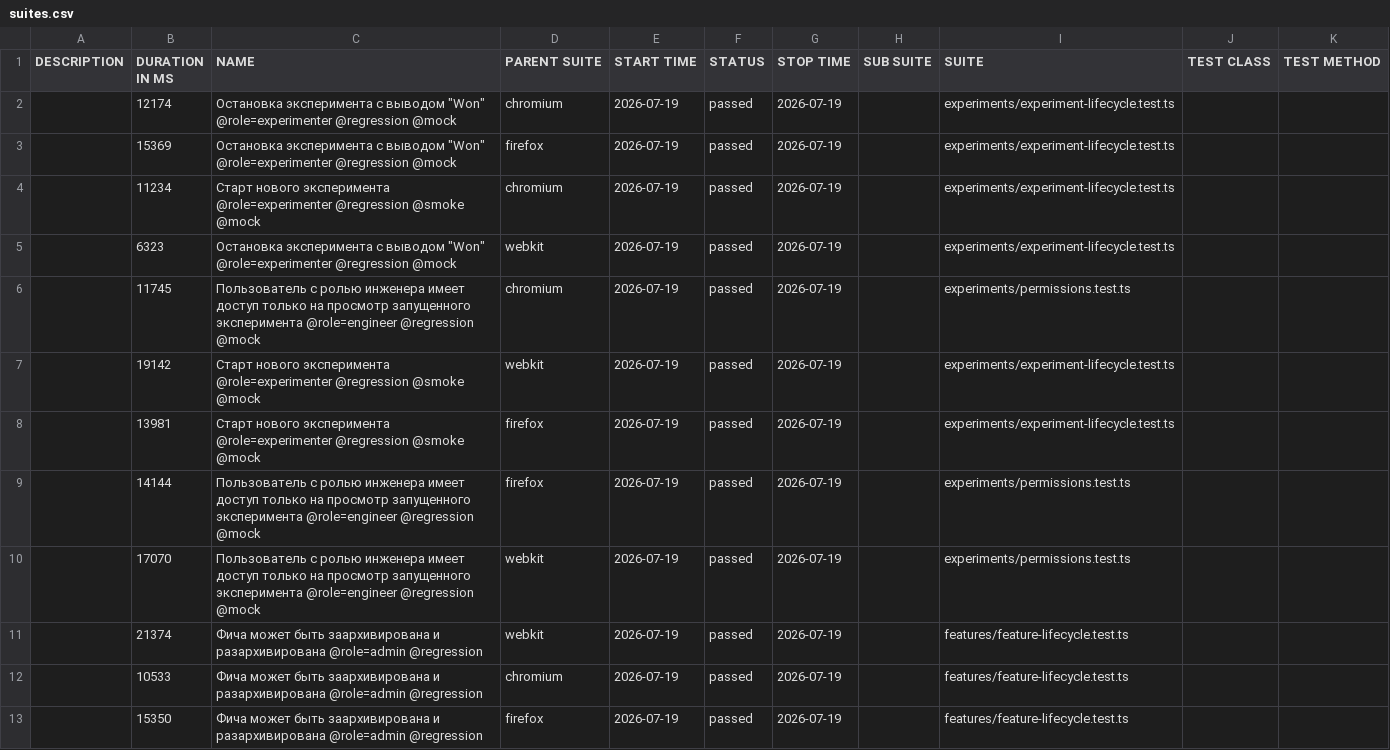
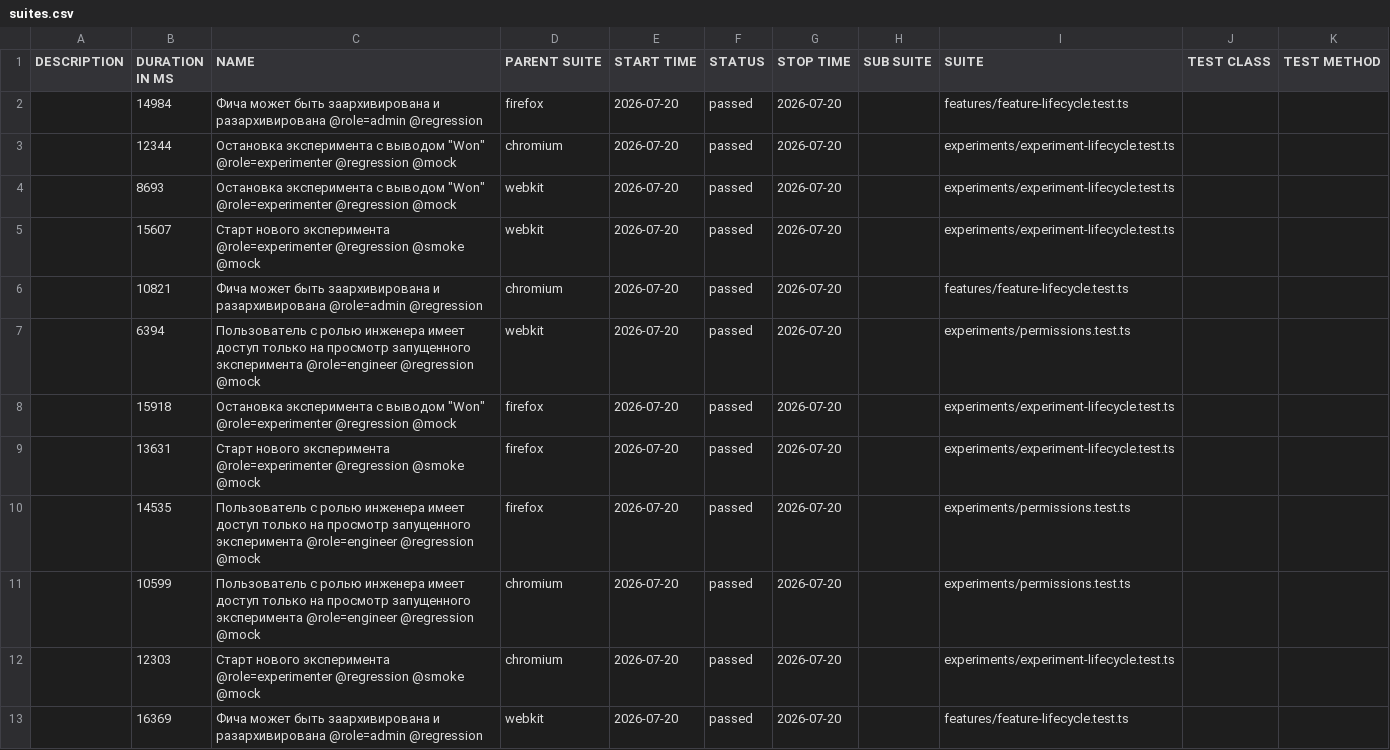
Before and after one commit to ozhegov/growthbook-e2e-tests, a CSV file: data/suites.csv, drawn as a sheet.

```diff
--- a/data/suites.csv
+++ b/data/suites.csv
@@ -1,13 +1,13 @@
 "DESCRIPTION","DURATION IN MS","NAME","PARENT SUITE","START TIME","STATUS","STOP TIME","SUB SUITE","SUITE","TEST CLASS","TEST METHOD"
-"","12174","Остановка эксперимента с выводом ""Won"" @role=experimenter @regression @mock","chromium","2026-07-19","passed","2026-07-19","","experiments/experiment-lifecycle.test.ts","",""
-"","15369","Остановка эксперимента с выводом ""Won"" @role=experimenter @regression @mock","firefox","2026-07-19","passed","2026-07-19","","experiments/experiment-lifecycle.test.ts","",""
-"","11234","Старт нового эксперимента @role=experimenter @regression @smoke @mock","chromium","2026-07-19","passed","2026-07-19","","experiments/experiment-lifecycle.test.ts","",""
-"","6323","Остановка эксперимента с выводом ""Won"" @role=experimenter @regression @mock","webkit","2026-07-19","passed","2026-07-19","","experiments/experiment-lifecycle.test.ts","",""
-"","11745","Пользователь с ролью инженера имеет доступ только на просмотр запущенного эксперимента @role=engineer @regression @mock","chromium","2026-07-19","passed","2026-07-19","","experiments/permissions.test.ts","",""
-"","19142","Старт нового эксперимента @role=experimenter @regression @smoke @mock","webkit","2026-07-19","passed","2026-07-19","","experiments/experiment-lifecycle.test.ts","",""
-"","13981","Старт нового эксперимента @role=experimenter @regression @smoke @mock","firefox","2026-07-19","passed","2026-07-19","","experiments/experiment-lifecycle.test.ts","",""
-"","14144","Пользователь с ролью инженера имеет доступ только на просмотр запущенного эксперимента @role=engineer @regression @mock","firefox","2026-07-19","passed","2026-07-19","","experiments/permissions.test.ts","",""
-"","17070","Пользователь с ролью инженера имеет доступ только на просмотр запущенного эксперимента @role=engineer @regression @mock","webkit","2026-07-19","passed","2026-07-19","","experiments/permissions.test.ts","",""
-"","21374","Фича может быть заархивирована и разархивирована @role=admin @regression","webkit","2026-07-19","passed","2026-07-19","","features/feature-lifecycle.test.ts","",""
-"","10533","Фича может быть заархивирована и разархивирована @role=admin @regression","chromium","2026-07-19","passed","2026-07-19","","features/feature-lifecycle.test.ts","",""
-"","15350","Фича может быть заархивирована и разархивирована @role=admin @regression","firefox","2026-07-19","passed","2026-07-19","","features/feature-lifecycle.test.ts","",""
+"","14984","Фича может быть заархивирована и разархивирована @role=admin @regression","firefox","2026-07-20","passed","2026-07-20","","features/feature-lifecycle.test.ts","",""
+"","12344","Остановка эксперимента с выводом ""Won"" @role=experimenter @regression @mock","chromium","2026-07-20","passed","2026-07-20","","experiments/experiment-lifecycle.test.ts","",""
+"","8693","Остановка эксперимента с выводом ""Won"" @role=experimenter @regression @mock","webkit","2026-07-20","passed","2026-07-20","","experiments/experiment-lifecycle.test.ts","",""
+"","15607","Старт нового эксперимента @role=experimenter @regression @smoke @mock","webkit","2026-07-20","passed","2026-07-20","","experiments/experiment-lifecycle.test.ts","",""
+"","10821","Фича может быть заархивирована и разархивирована @role=admin @regression","chromium","2026-07-20","passed","2026-07-20","","features/feature-lifecycle.test.ts","",""
+"","6394","Пользователь с ролью инженера имеет доступ только на просмотр запущенного эксперимента @role=engineer @regression @mock","webkit","2026-07-20","passed","2026-07-20","","experiments/permissions.test.ts","",""
+"","15918","Остановка эксперимента с выводом ""Won"" @role=experimenter @regression @mock","firefox","2026-07-20","passed","2026-07-20","","experiments/experiment-lifecycle.test.ts","",""
+"","13631","Старт нового эксперимента @role=experimenter @regression @smoke @mock","firefox","2026-07-20","passed","2026-07-20","","experiments/experiment-lifecycle.test.ts","",""
+"","14535","Пользователь с ролью инженера имеет доступ только на просмотр запущенного эксперимента @role=engineer @regression @mock","firefox","2026-07-20","passed","2026-07-20","","experiments/permissions.test.ts","",""
+"","10599","Пользователь с ролью инженера имеет доступ только на просмотр запущенного эксперимента @role=engineer @regression @mock","chromium","2026-07-20","passed","2026-07-20","","experiments/permissions.test.ts","",""
+"","12303","Старт нового эксперимента @role=experimenter @regression @smoke @mock","chromium","2026-07-20","passed","2026-07-20","","experiments/experiment-lifecycle.test.ts","",""
+"","16369","Фича может быть заархивирована и разархивирована @role=admin @regression","webkit","2026-07-20","passed","2026-07-20","","features/feature-lifecycle.test.ts","",""
```
Also changed, not shown: 51 other files.
